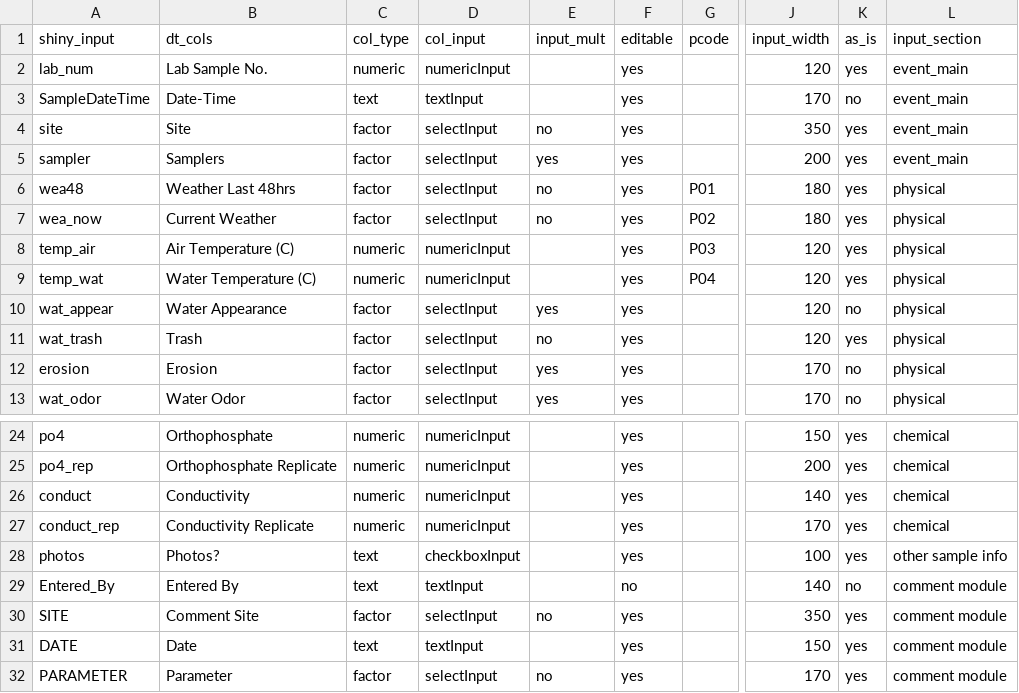
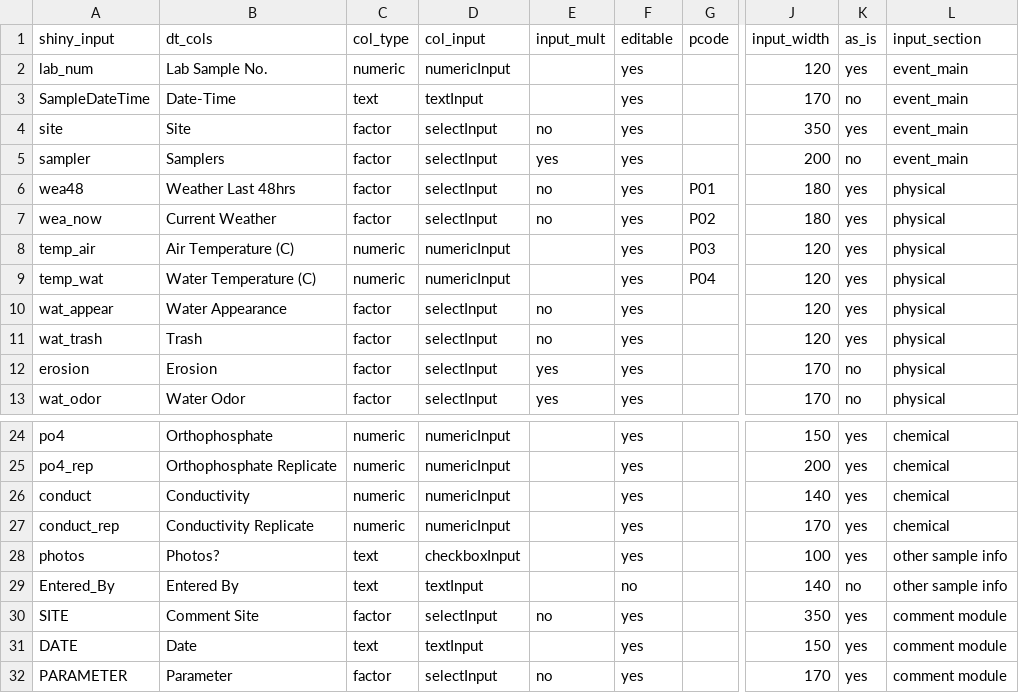
Before and after one commit to dancrocker/BRCWQDM, a CSV file: data/table_fields.csv, drawn as a sheet; only a part is shown, gaps mark what is left out; the diff names each change by its address in the sheet, - before the commit and + after, or states it on an @@ line.

Commit message:
Changed some input types, removed character(0) for initial state of radioButtons - they do not refresh with that starting state. Fixed table fields Samplers input - set 'asis'  to no

```diff
--- a/data/table_fields.csv
+++ b/data/table_fields.csv
-K5 (as_is): yes
+K5 (as_is): no
-E10 (input_mult): yes
+E10 (input_mult): no
-K10 (as_is): no
+K10 (as_is): yes
-L29 (input_section): comment module
+L29 (input_section): other sample info
```
Also changed, not shown: 1 other file.
